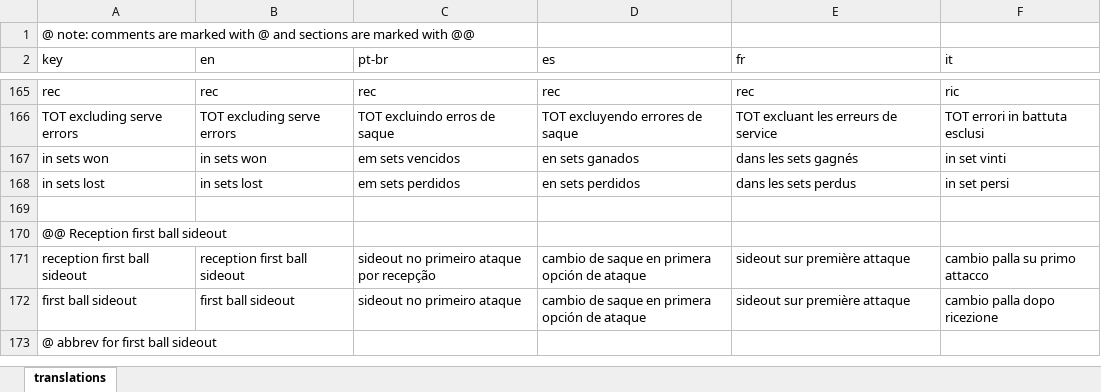
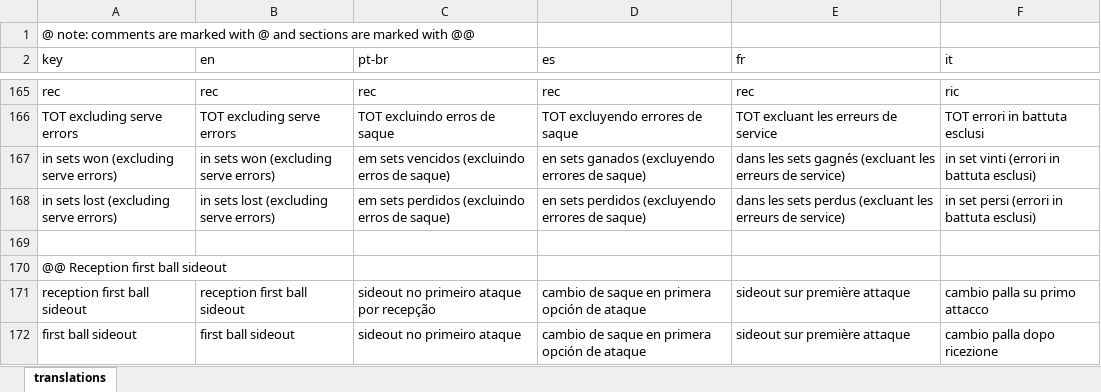
Before and after one commit to scienceuntangled/sui18n, an Excel workbook: data-raw/su_translations.xlsx, sheet translations, drawn as a sheet; only a part is shown, gaps mark what is left out; the shorter side is filled out with more unchanged rows; values as stored, in another font and other column widths than the file's, no borders; removed rows and columns are numbered as before the commit, all else as after; the diff names each change by its address in the sheet, - before the commit and + after, or states it on an @@ line.

```diff
--- a/data-raw/su_translations.xlsx (sheet translations)
+++ b/data-raw/su_translations.xlsx (sheet translations)
-row 167: in sets won | in sets won | em sets vencidos | en sets ganados | dans les sets gagnés | in set vinti
-row 168: in sets lost | in sets lost | em sets perdidos | en sets perdidos | dans les sets perdus | in set persi
+row 167: in sets won (excluding serve errors) | in sets won (excluding serve errors) | em sets vencidos (excluindo erros de saque) | en sets ganados (excluyendo errores de saque) | dans les sets gagnés (excluant les erreurs de service) | in set vinti (errori in battuta esclusi)
+row 168: in sets lost (excluding serve errors) | in sets lost (excluding serve errors) | em sets perdidos (excluindo erros de saque) | en sets perdidos (excluyendo errores de saque) | dans les sets perdus (excluant les erreurs de service) | in set persi (errori in battuta esclusi)
```
Also changed, not shown: 2 other files.
